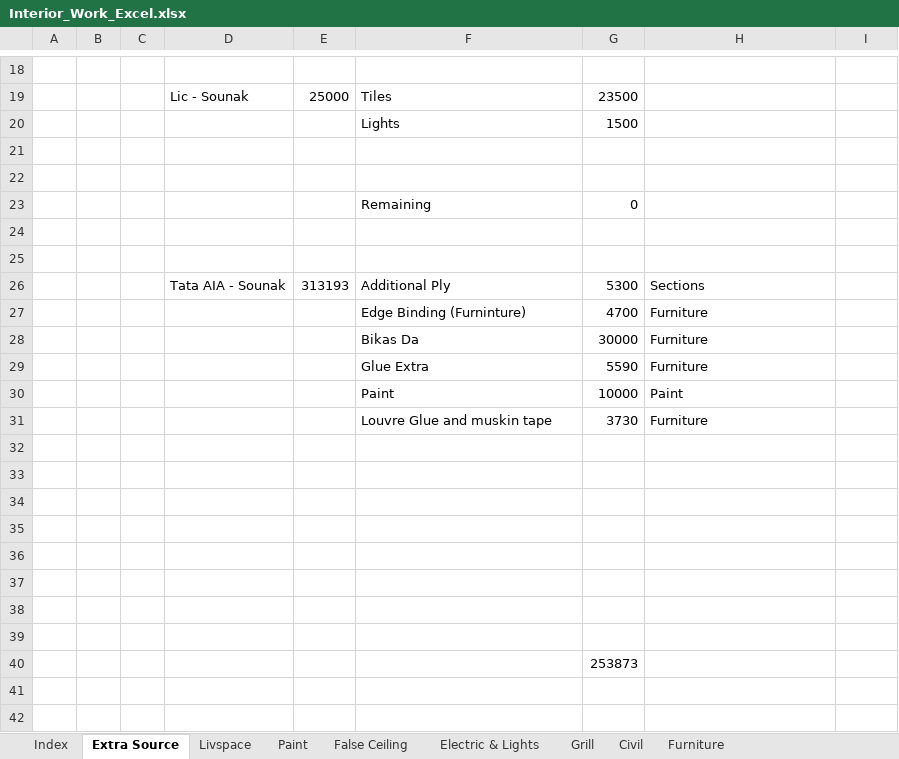
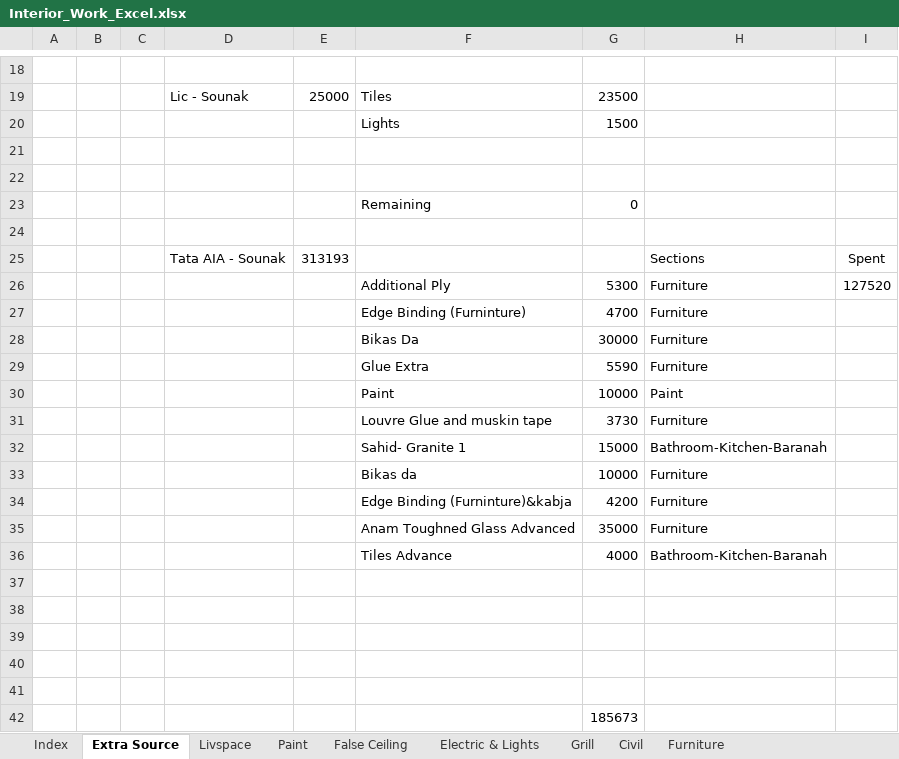
Before and after one commit to SounakN/InterioWorkSounak, an Excel workbook: Interior_Work_Excel.xlsx, sheet Extra Source, drawn as a sheet; only a part is shown, gaps mark what is left out; values as stored, in another font and other column widths than the file's, no borders; removed rows and columns are numbered as before the commit, all else as after; the diff names each change by its address in the sheet, - before the commit and + after, or states it on an @@ line.

```diff
--- a/Interior_Work_Excel.xlsx (sheet Extra Source)
+++ b/Interior_Work_Excel.xlsx (sheet Extra Source)
-row 25: (empty)
+row 25:  |  |  | Tata AIA - Sounak | 313193 |  |  | Sections | Spent
-row 26:  |  |  | Tata AIA - Sounak | 313193 | Additional Ply | 5300 | Sections
+row 26:  |  |  |  |  | Additional Ply | 5300 | Furniture | 127520
+row 32:  |  |  |  |  | Sahid- Granite 1 | 15000 | Bathroom-Kitchen-Baranah
+row 33:  |  |  |  |  | Bikas da | 10000 | Furniture
+row 34:  |  |  |  |  | Edge Binding (Furninture)&kabja | 4200 | Furniture
+row 35:  |  |  |  |  | Anam Toughned Glass Advanced | 35000 | Furniture
+row 36:  |  |  |  |  | Tiles Advance | 4000 | Bathroom-Kitchen-Baranah
-row 37: (empty)
-row 38: (empty)
-row 39: (empty)
-G42: 253873
+G42: 185673
```
Also changed, not shown: sheet Index, sheet Electric & Lights, sheet Furniture, sheet Bathroom-Kitchen-Barandah, sheet Grill, other sheet tabs, formulas that keep their value.
